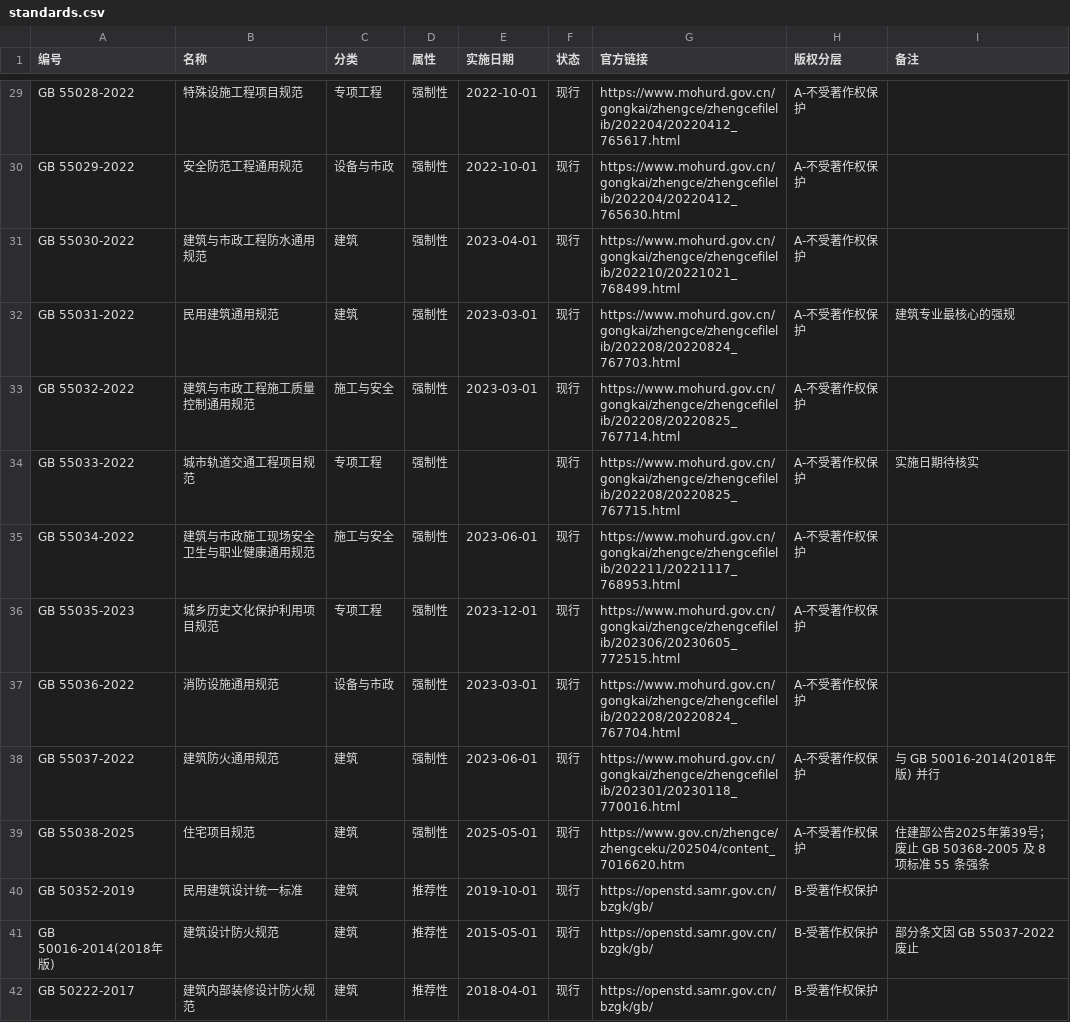
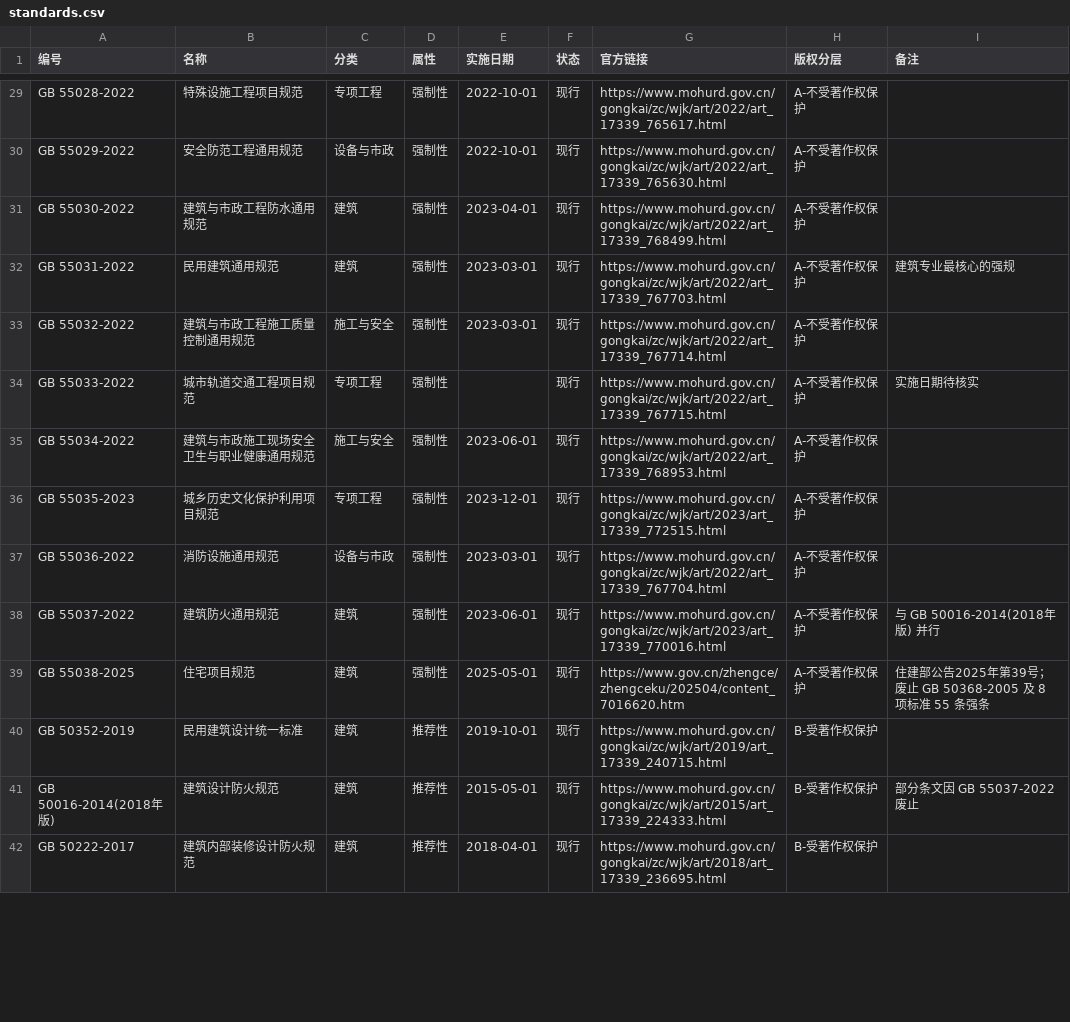
Before and after one commit to zhiyao87/Arch-Standards-Index, a CSV file: data/standards.csv, drawn as a sheet; only a part is shown, gaps mark what is left out; the diff covers the shown part only; the diff names each change by its address in the sheet, - before the commit and + after, or states it on an @@ line.

```diff
--- a/data/standards.csv
+++ b/data/standards.csv
-G29 (官方链接): https://www.mohurd.gov.cn/gongkai/zhengce/zhengcefilelib/202204/20220412_765617.html
+G29 (官方链接): https://www.mohurd.gov.cn/gongkai/zc/wjk/art/2022/art_17339_765617.html
-G30 (官方链接): https://www.mohurd.gov.cn/gongkai/zhengce/zhengcefilelib/202204/20220412_765630.html
+G30 (官方链接): https://www.mohurd.gov.cn/gongkai/zc/wjk/art/2022/art_17339_765630.html
-G31 (官方链接): https://www.mohurd.gov.cn/gongkai/zhengce/zhengcefilelib/202210/20221021_768499.html
+G31 (官方链接): https://www.mohurd.gov.cn/gongkai/zc/wjk/art/2022/art_17339_768499.html
-G32 (官方链接): https://www.mohurd.gov.cn/gongkai/zhengce/zhengcefilelib/202208/20220824_767703.html
+G32 (官方链接): https://www.mohurd.gov.cn/gongkai/zc/wjk/art/2022/art_17339_767703.html
-G33 (官方链接): https://www.mohurd.gov.cn/gongkai/zhengce/zhengcefilelib/202208/20220825_767714.html
+G33 (官方链接): https://www.mohurd.gov.cn/gongkai/zc/wjk/art/2022/art_17339_767714.html
-G34 (官方链接): https://www.mohurd.gov.cn/gongkai/zhengce/zhengcefilelib/202208/20220825_767715.html
+G34 (官方链接): https://www.mohurd.gov.cn/gongkai/zc/wjk/art/2022/art_17339_767715.html
-G35 (官方链接): https://www.mohurd.gov.cn/gongkai/zhengce/zhengcefilelib/202211/20221117_768953.html
+G35 (官方链接): https://www.mohurd.gov.cn/gongkai/zc/wjk/art/2022/art_17339_768953.html
-G36 (官方链接): https://www.mohurd.gov.cn/gongkai/zhengce/zhengcefilelib/202306/20230605_772515.html
+G36 (官方链接): https://www.mohurd.gov.cn/gongkai/zc/wjk/art/2023/art_17339_772515.html
-G37 (官方链接): https://www.mohurd.gov.cn/gongkai/zhengce/zhengcefilelib/202208/20220824_767704.html
+G37 (官方链接): https://www.mohurd.gov.cn/gongkai/zc/wjk/art/2022/art_17339_767704.html
-G38 (官方链接): https://www.mohurd.gov.cn/gongkai/zhengce/zhengcefilelib/202301/20230118_770016.html
+G38 (官方链接): https://www.mohurd.gov.cn/gongkai/zc/wjk/art/2023/art_17339_770016.html
-G40 (官方链接): https://openstd.samr.gov.cn/bzgk/gb/
+G40 (官方链接): https://www.mohurd.gov.cn/gongkai/zc/wjk/art/2019/art_17339_240715.html
-G41 (官方链接): https://openstd.samr.gov.cn/bzgk/gb/
+G41 (官方链接): https://www.mohurd.gov.cn/gongkai/zc/wjk/art/2015/art_17339_224333.html
-G42 (官方链接): https://openstd.samr.gov.cn/bzgk/gb/
+G42 (官方链接): https://www.mohurd.gov.cn/gongkai/zc/wjk/art/2018/art_17339_236695.html
```
Also changed, not shown: 85 edited cells elsewhere in this file, 3 other files.
